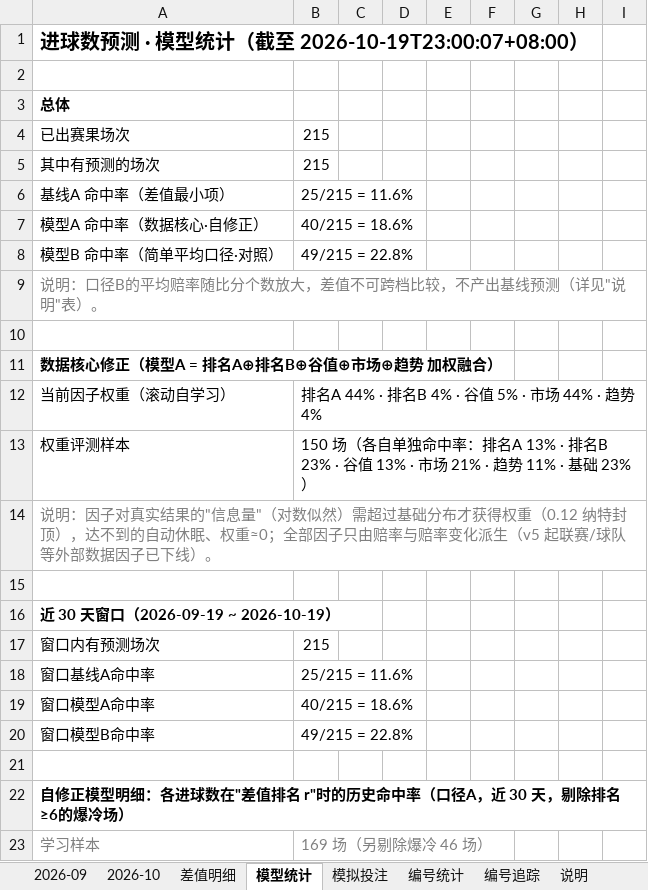
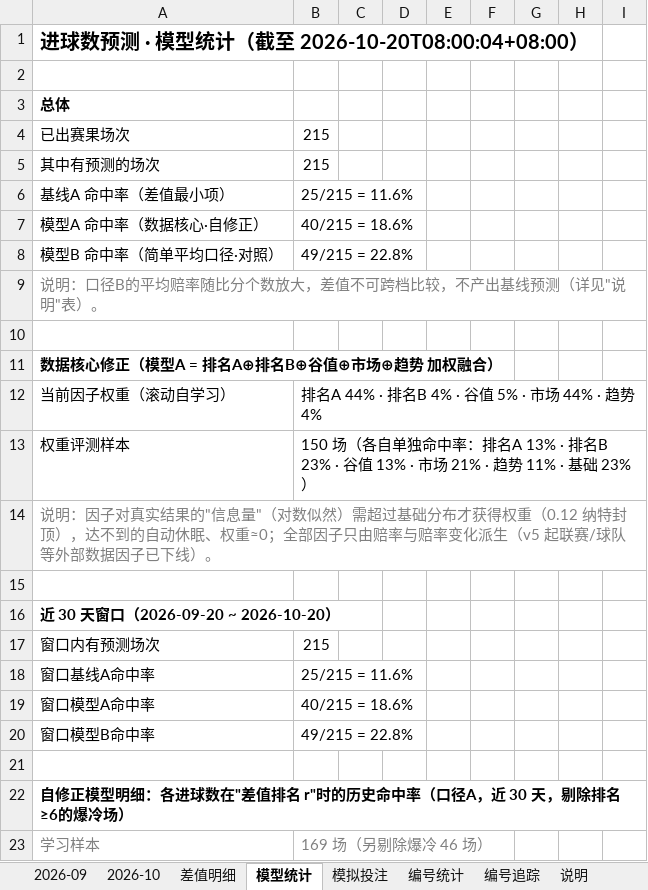
Before and after one commit to chuangyuyu/jingcai, an Excel workbook: docs/excel/竞彩进球数预测.xlsx, sheet 模型统计, drawn as a sheet; only a part is shown; values as stored, in another font and other column widths than the file's, no borders; the diff names each change by its address in the sheet, - before the commit and + after, or states it on an @@ line.

```diff
--- a/docs/excel/竞彩进球数预测.xlsx (sheet 模型统计)
+++ b/docs/excel/竞彩进球数预测.xlsx (sheet 模型统计)
-A1: 进球数预测 · 模型统计（截至 2026-10-19T23:00:07+08:00）
+A1: 进球数预测 · 模型统计（截至 2026-10-20T08:00:04+08:00）
-A16: 近 30 天窗口（2026-09-19 ~ 2026-10-19）
+A16: 近 30 天窗口（2026-09-20 ~ 2026-10-20）
```
Also changed, not shown: sheet 2026-10, 6 other files.
